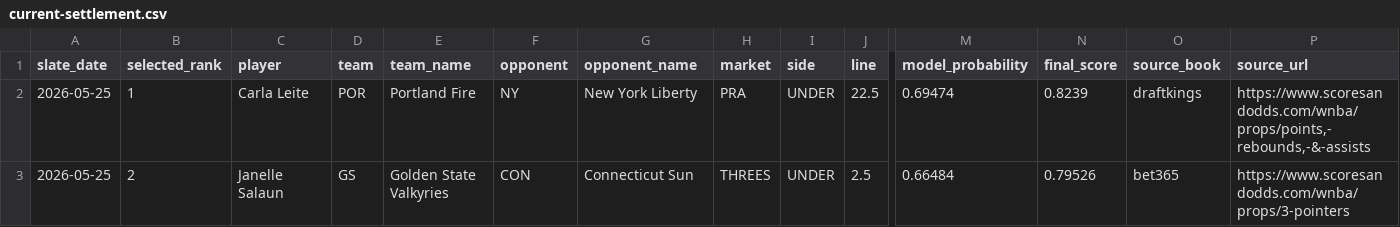
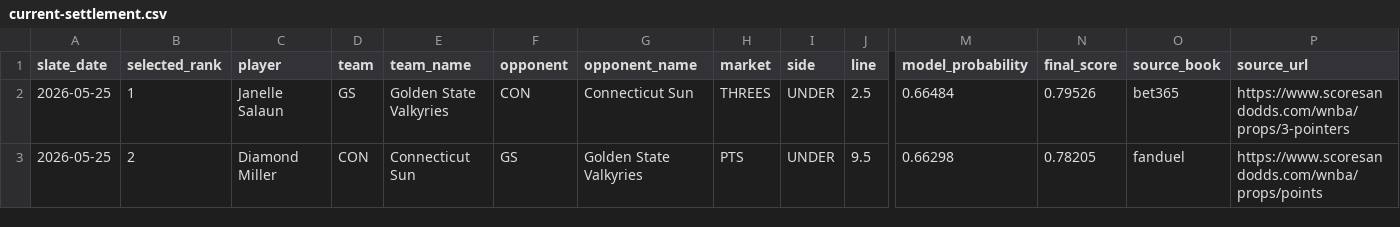
Before and after one commit to testqgw/SCP, a CSV file: wnba/output/current-settlement.csv, drawn as a sheet; only a part is shown, gaps mark what is left out; the diff covers the shown part only; the diff names each change by its address in the sheet, - before the commit and + after, or states it on an @@ line.

```diff
--- a/wnba/output/current-settlement.csv
+++ b/wnba/output/current-settlement.csv
-C2 (player): Carla Leite
+C2 (player): Janelle Salaun
-D2 (team): POR
+D2 (team): GS
-E2 (team_name): Portland Fire
+E2 (team_name): Golden State Valkyries
-F2 (opponent): NY
+F2 (opponent): CON
-G2 (opponent_name): New York Liberty
+G2 (opponent_name): Connecticut Sun
-H2 (market): PRA
+H2 (market): THREES
-J2 (line): 22.5
+J2 (line): 2.5
-M2 (model_probability): 0.69474
+M2 (model_probability): 0.66484
-N2 (final_score): 0.8239
+N2 (final_score): 0.79526
-O2 (source_book): draftkings
+O2 (source_book): bet365
-P2 (source_url): https://www.scoresandodds.com/wnba/props/points,-rebounds,-&-assists
+P2 (source_url): https://www.scoresandodds.com/wnba/props/3-pointers
-C3 (player): Janelle Salaun
+C3 (player): Diamond Miller
-D3 (team): GS
+D3 (team): CON
-E3 (team_name): Golden State Valkyries
+E3 (team_name): Connecticut Sun
-F3 (opponent): CON
+F3 (opponent): GS
-G3 (opponent_name): Connecticut Sun
+G3 (opponent_name): Golden State Valkyries
-H3 (market): THREES
+H3 (market): PTS
-J3 (line): 2.5
+J3 (line): 9.5
-M3 (model_probability): 0.66484
+M3 (model_probability): 0.66298
-N3 (final_score): 0.79526
+N3 (final_score): 0.78205
-O3 (source_book): bet365
+O3 (source_book): fanduel
-P3 (source_url): https://www.scoresandodds.com/wnba/props/3-pointers
+P3 (source_url): https://www.scoresandodds.com/wnba/props/points
```
Also changed, not shown: 36 edited cells elsewhere in this file, wnba/data/current/expanded_board_2026-05-25.csv, wnba/output/current-card.csv, 5 other files.
